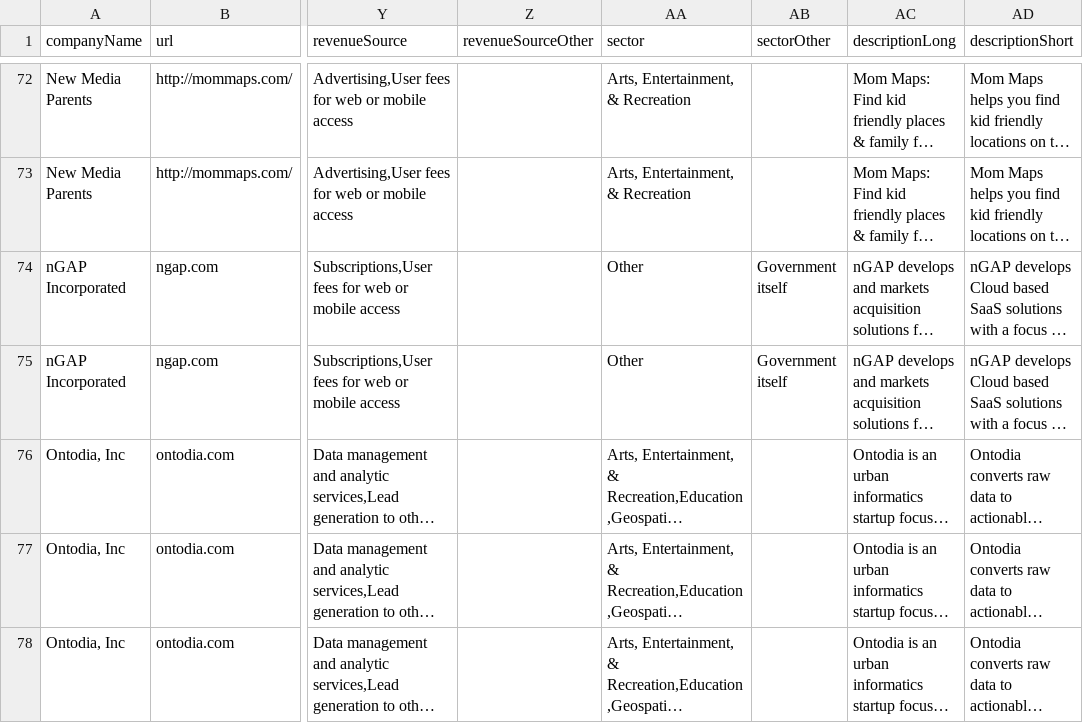
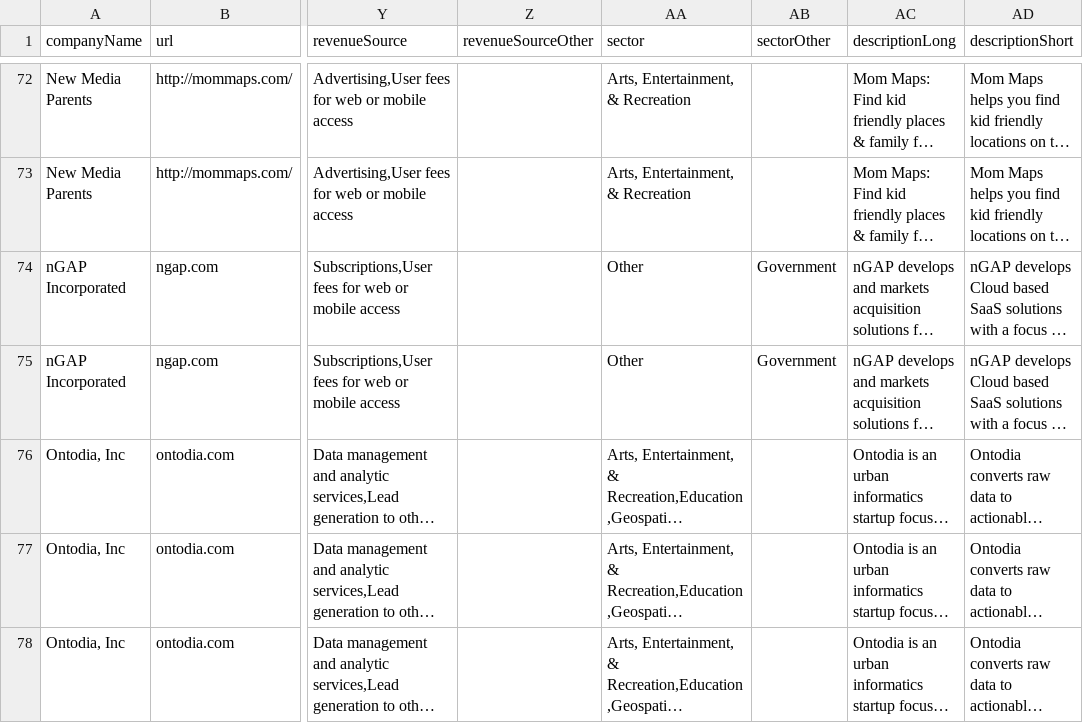
Before and after one commit to GovLab/OpenData500, a CSV file: companies.csv, drawn as a sheet; only a part is shown, gaps mark what is left out; long unchanged cells end in …; the diff names each change by its address in the sheet, - before the commit and + after, or states it on an @@ line.

```diff
--- a/companies.csv
+++ b/companies.csv
-AB74:AB75 (sectorOther): Government itself
+AB74:AB75 (sectorOther): Government
```
Also changed, not shown: 4 other files.
